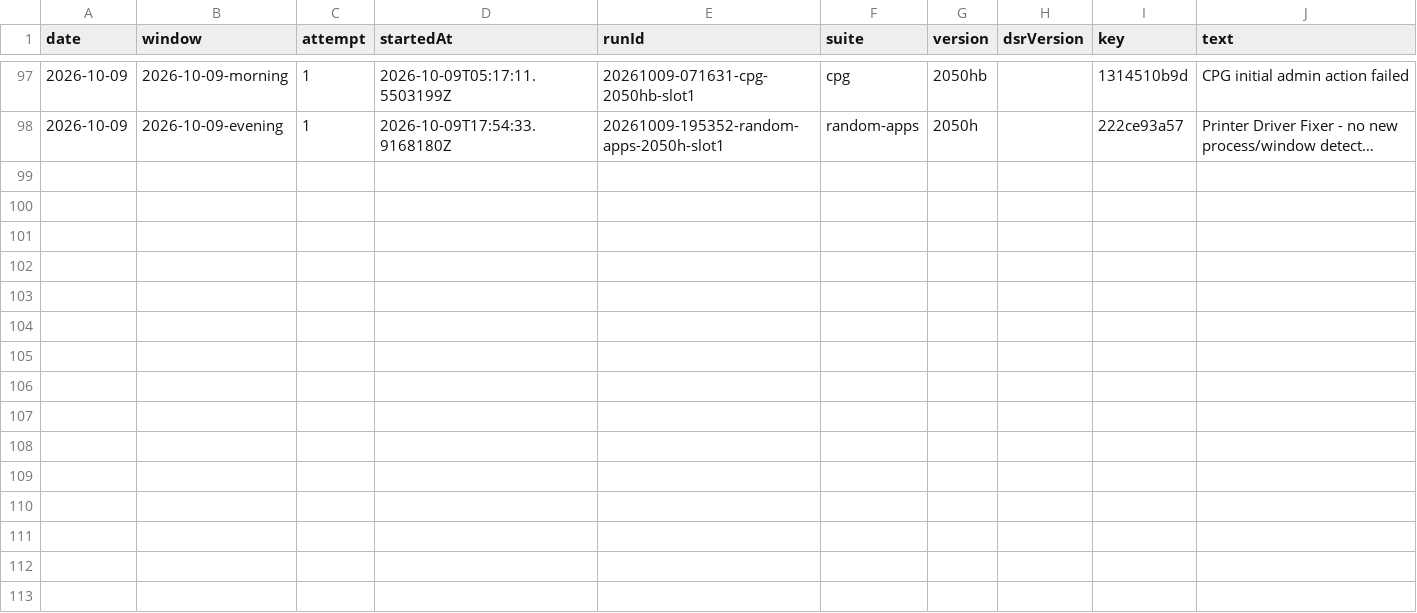
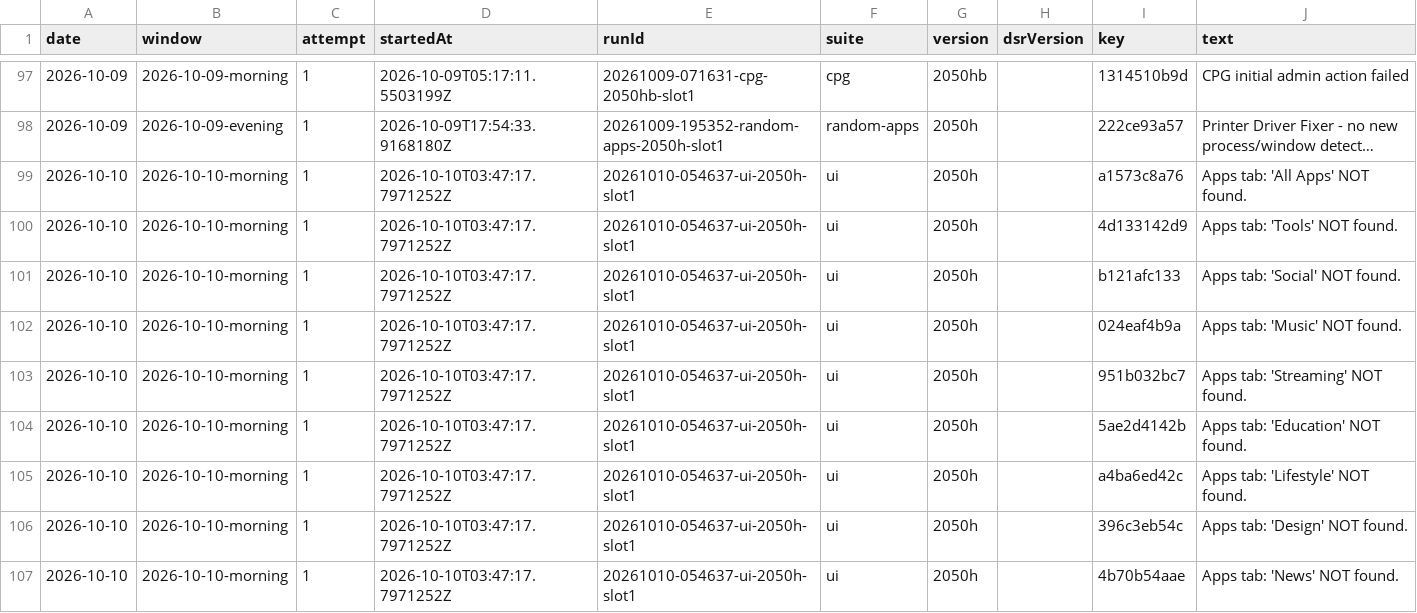
Before and after one commit to FastCorporatoin/report, a CSV file: kpi/failures-2026-10.csv, drawn as a sheet; only a part is shown, gaps mark what is left out; long unchanged cells end in …; the diff names each change by its address in the sheet, - before the commit and + after, or states it on an @@ line.

Commit message:
AQA KPI 2026-10-10-morning

```diff
--- a/kpi/failures-2026-10.csv
+++ b/kpi/failures-2026-10.csv
+row 99: 2026-10-10 | 2026-10-10-morning | 1 | 2026-10-10T03:47:17.7971252Z | 20261010-054637-ui-2050h-slot1 | ui | 2050h |  | a1573c8a76 | Apps tab: 'All Apps' NOT found.
+row 100: 2026-10-10 | 2026-10-10-morning | 1 | 2026-10-10T03:47:17.7971252Z | 20261010-054637-ui-2050h-slot1 | ui | 2050h |  | 4d133142d9 | Apps tab: 'Tools' NOT found.
+row 101: 2026-10-10 | 2026-10-10-morning | 1 | 2026-10-10T03:47:17.7971252Z | 20261010-054637-ui-2050h-slot1 | ui | 2050h |  | b121afc133 | Apps tab: 'Social' NOT found.
+row 102: 2026-10-10 | 2026-10-10-morning | 1 | 2026-10-10T03:47:17.7971252Z | 20261010-054637-ui-2050h-slot1 | ui | 2050h |  | 024eaf4b9a | Apps tab: 'Music' NOT found.
+row 103: 2026-10-10 | 2026-10-10-morning | 1 | 2026-10-10T03:47:17.7971252Z | 20261010-054637-ui-2050h-slot1 | ui | 2050h |  | 951b032bc7 | Apps tab: 'Streaming' NOT found.
+row 104: 2026-10-10 | 2026-10-10-morning | 1 | 2026-10-10T03:47:17.7971252Z | 20261010-054637-ui-2050h-slot1 | ui | 2050h |  | 5ae2d4142b | Apps tab: 'Education' NOT found.
+row 105: 2026-10-10 | 2026-10-10-morning | 1 | 2026-10-10T03:47:17.7971252Z | 20261010-054637-ui-2050h-slot1 | ui | 2050h |  | a4ba6ed42c | Apps tab: 'Lifestyle' NOT found.
+row 106: 2026-10-10 | 2026-10-10-morning | 1 | 2026-10-10T03:47:17.7971252Z | 20261010-054637-ui-2050h-slot1 | ui | 2050h |  | 396c3eb54c | Apps tab: 'Design' NOT found.
+row 107: 2026-10-10 | 2026-10-10-morning | 1 | 2026-10-10T03:47:17.7971252Z | 20261010-054637-ui-2050h-slot1 | ui | 2050h |  | 4b70b54aae | Apps tab: 'News' NOT found.
```
Also changed, not shown: kpi/metrics-2026-10.csv, 8 other files.
